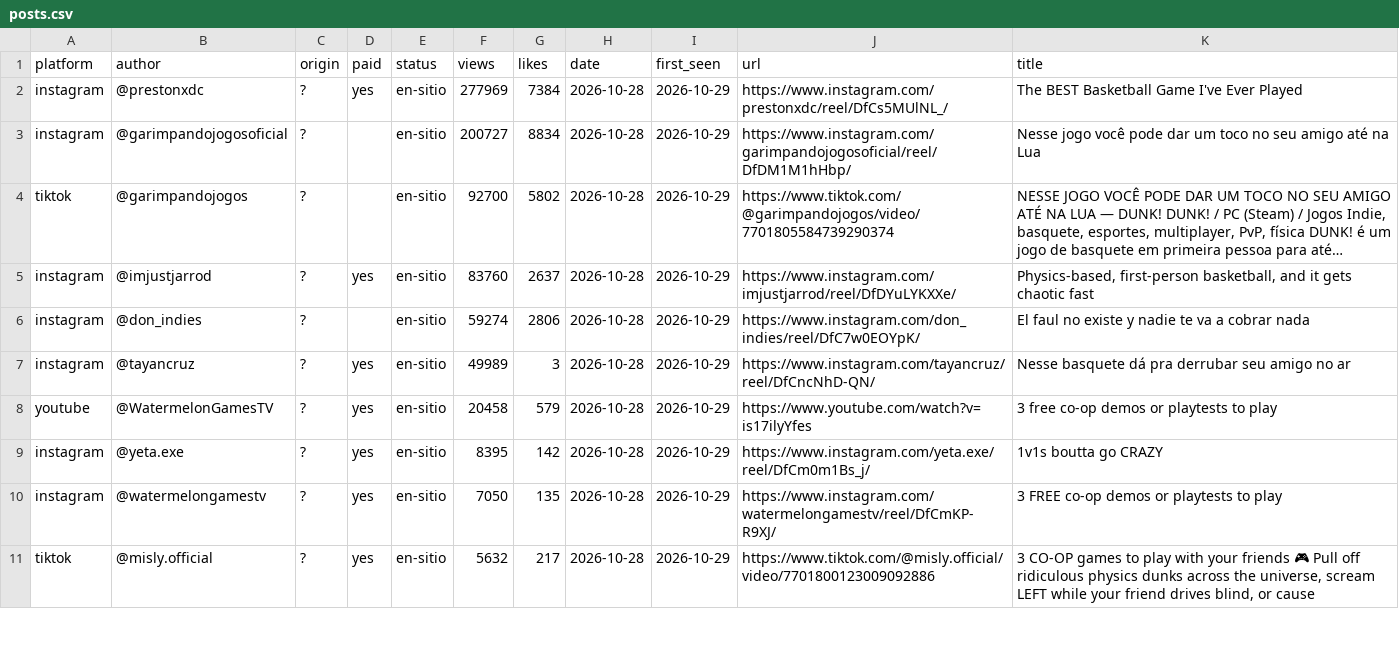
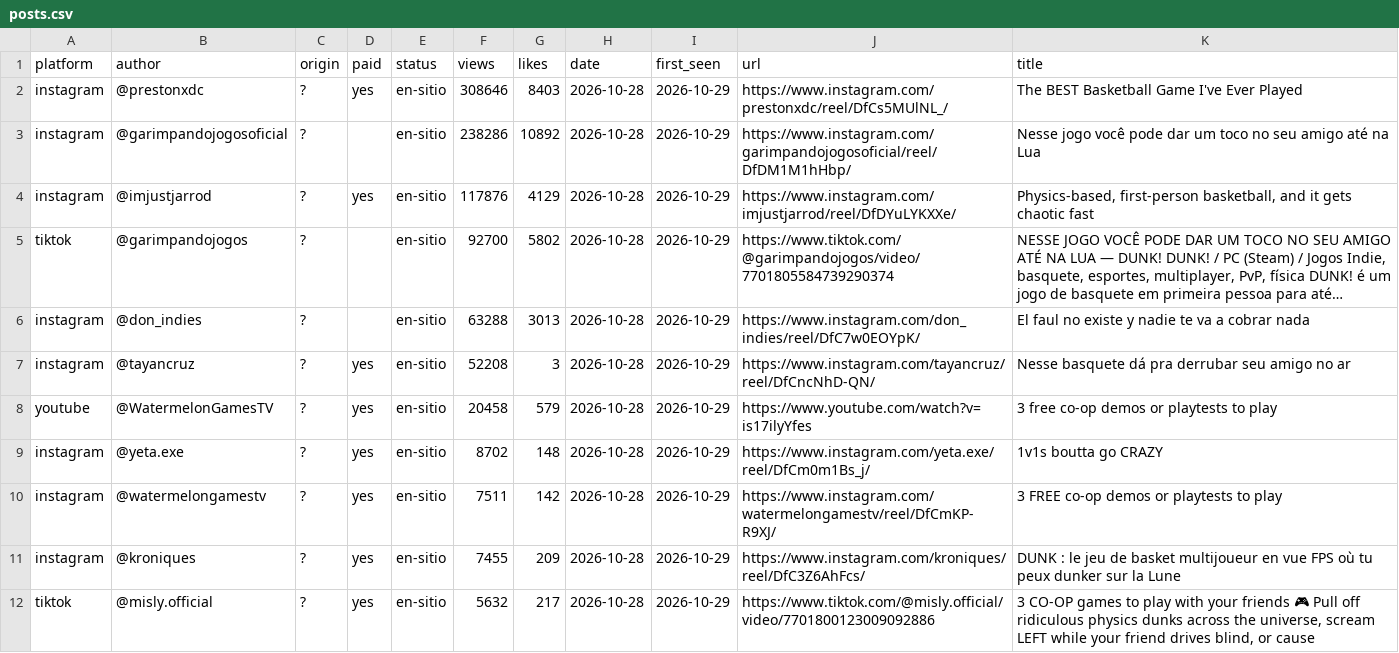
Before and after one commit to gameskatapult-dot/squad-dunk-press-kit, a CSV file: tools/radar/posts.csv, drawn as a sheet; only a part is shown; long unchanged cells end in …; removed rows and columns are numbered as before the commit, all else as after; the diff covers the shown part only; the diff names each change by its address in the sheet, - before the commit and + after, or states it on an @@ line.

```diff
--- a/tools/radar/posts.csv
+++ b/tools/radar/posts.csv
-F2 (views): 277969
+F2 (views): 308646
-G2 (likes): 7384
+G2 (likes): 8403
-F3 (views): 200727
+F3 (views): 238286
-G3 (likes): 8834
+G3 (likes): 10892
+row 4: instagram | @imjustjarrod | ? | yes | en-sitio | 117876 | 4129 | 2026-10-28 | 2026-10-29 | https://www.instagram.com/imjustjarrod/reel/DfDYuLYKXXe/ | Physics-based, first-person basketball, and it gets chaotic fast
-row 5: instagram | @imjustjarrod | ? | yes | en-sitio | 83760 | 2637 | 2026-10-28 | 2026-10-29 | https://www.instagram.com/imjustjarrod/reel/DfDYuLYKXXe/ | Physics-based, first-person basketball, and it gets chaotic fast
-F6 (views): 59274
+F6 (views): 63288
-G6 (likes): 2806
+G6 (likes): 3013
-F7 (views): 49989
+F7 (views): 52208
-F9 (views): 8395
+F9 (views): 8702
-G9 (likes): 142
+G9 (likes): 148
-F10 (views): 7050
+F10 (views): 7511
-G10 (likes): 135
+G10 (likes): 142
+row 11: instagram | @kroniques | ? | yes | en-sitio | 7455 | 209 | 2026-10-28 | 2026-10-29 | https://www.instagram.com/kroniques/reel/DfC3Z6AhFcs/ | DUNK : le jeu de basket multijoueur en vue FPS où tu peux dunker sur la Lune
```
Also changed, not shown: 4 added rows, 5 removed rows and 21 edited cells elsewhere in this file, 4 other files.
